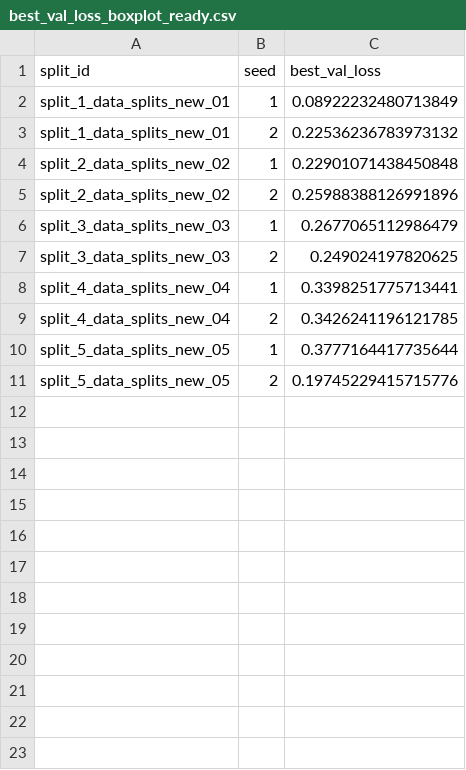
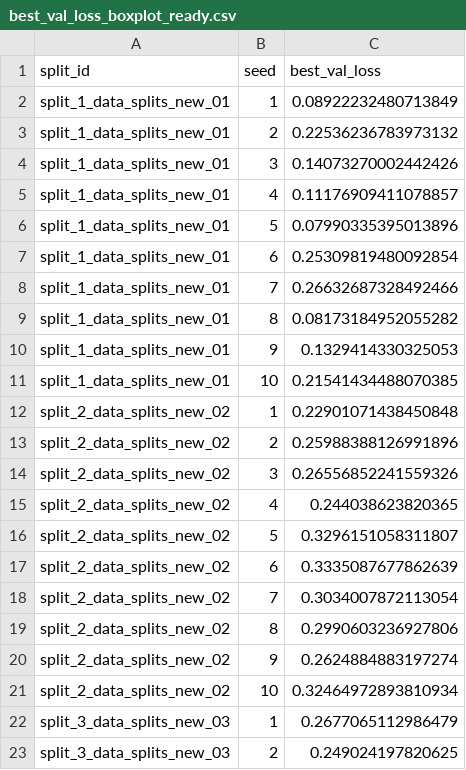
Before and after one commit to benjaminpilnick/STAT390_Team4, a CSV file: Presentation_4_code_Zoe_mar17/patch_order_results/best_val_loss_boxplot_ready.csv, drawn as a sheet; only a part is shown; the shorter side is filled out with more unchanged rows; the diff covers the shown part only.

Commit message:
seed 10 results

```diff
--- a/Presentation_4_code_Zoe_mar17/patch_order_results/best_val_loss_boxplot_ready.csv
+++ b/Presentation_4_code_Zoe_mar17/patch_order_results/best_val_loss_boxplot_ready.csv
@@ -3,4 +3,20 @@ split_1_data_splits_new_01,1,0.08922232480713849
 split_1_data_splits_new_01,2,0.22536236783973132
+split_1_data_splits_new_01,3,0.14073270002442426
+split_1_data_splits_new_01,4,0.11176909411078857
+split_1_data_splits_new_01,5,0.07990335395013896
+split_1_data_splits_new_01,6,0.25309819480092854
+split_1_data_splits_new_01,7,0.26632687328492466
+split_1_data_splits_new_01,8,0.08173184952055282
+split_1_data_splits_new_01,9,0.1329414330325053
+split_1_data_splits_new_01,10,0.21541434488070385
 split_2_data_splits_new_02,1,0.22901071438450848
 split_2_data_splits_new_02,2,0.25988388126991896
+split_2_data_splits_new_02,3,0.26556852241559326
+split_2_data_splits_new_02,4,0.244038623820365
+split_2_data_splits_new_02,5,0.3296151058311807
+split_2_data_splits_new_02,6,0.3335087677862639
+split_2_data_splits_new_02,7,0.3034007872113054
+split_2_data_splits_new_02,8,0.2990603236927806
+split_2_data_splits_new_02,9,0.2624884883197274
+split_2_data_splits_new_02,10,0.32464972893810934
 split_3_data_splits_new_03,1,0.2677065112986479
```
Also changed, not shown: 24 added rows elsewhere in this file, Presentation_4_code_Zoe_mar17/patch_order_results/accuracy_variability.csv, Presentation_4_code_Zoe_mar17/patch_order_results/classification_consistency.csv, 1 other file.
